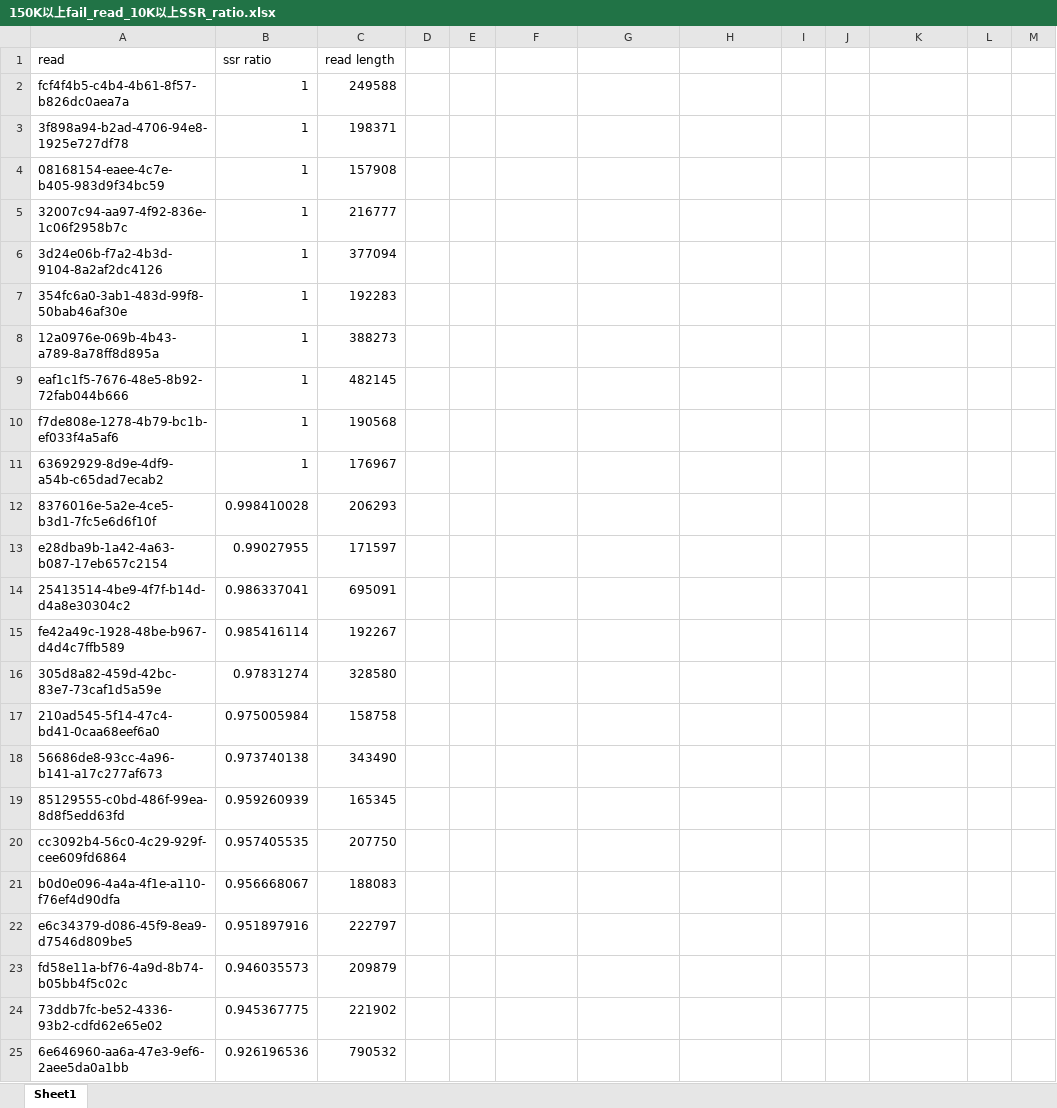
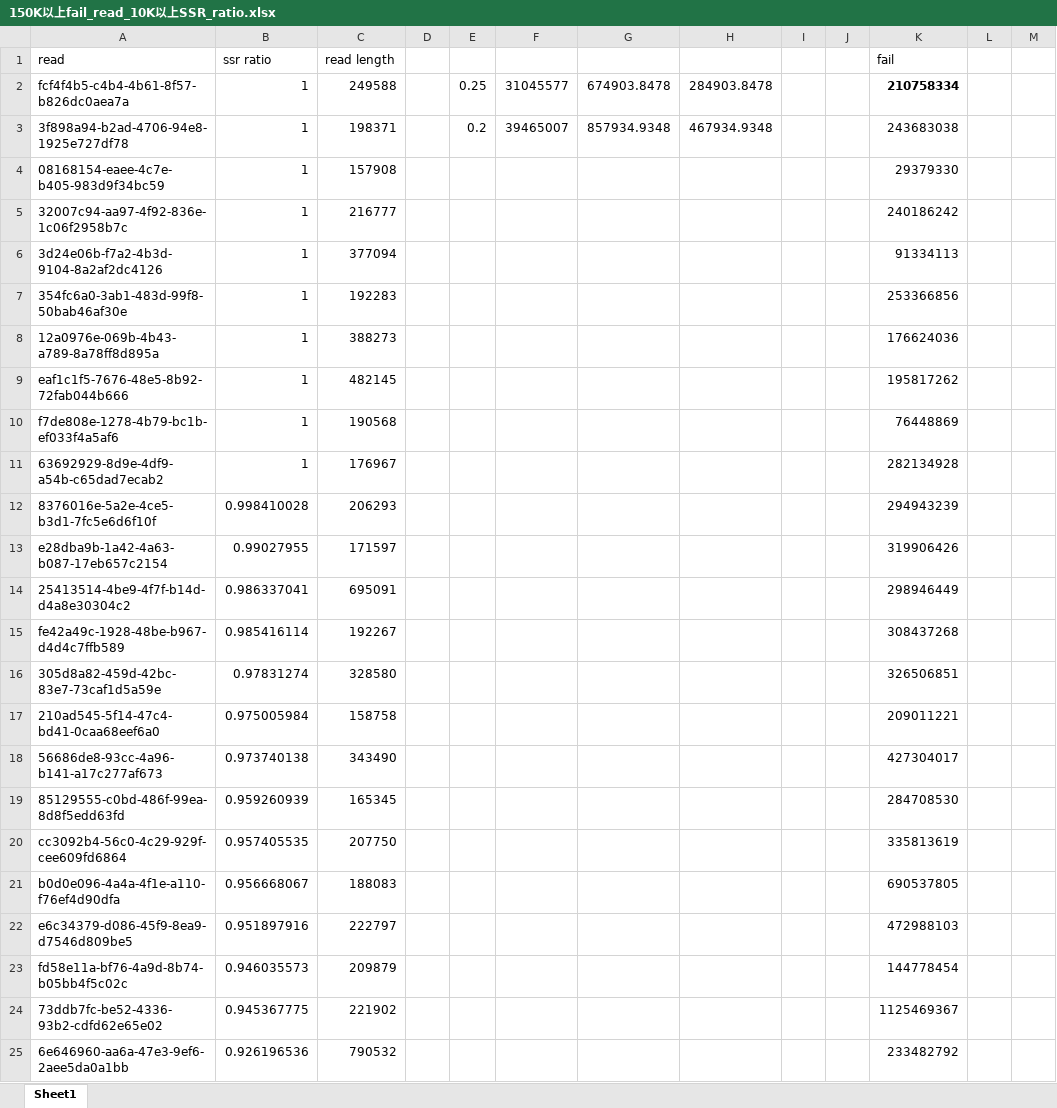
Before and after one commit to LAILAB-CAU/update-Mo17, an Excel workbook: 01_evalue_TAG/ONT/03_over150K_fail_read/150K以上fail_read_10K以上SSR_ratio.xlsx, sheet Sheet1, drawn as a sheet; only a part is shown; values as stored, in another font and other column widths than the file's, no borders; the diff covers the shown part only; the diff names each change by its address in the sheet, - before the commit and + after, or states it on an @@ line.

```diff
--- a/01_evalue_TAG/ONT/03_over150K_fail_read/150K以上fail_read_10K以上SSR_ratio.xlsx (sheet Sheet1)
+++ b/01_evalue_TAG/ONT/03_over150K_fail_read/150K以上fail_read_10K以上SSR_ratio.xlsx (sheet Sheet1)
-K1: (empty)
+K1: fail
-E2: (empty)
+E2: 0.25
-F2: (empty)
+F2: 31045577
-G2: (empty)
+G2: 674903.8478
-H2: (empty)
+H2: 284903.8478
-K2 (fail): (empty)
+K2 (fail): 210758334
-E3: (empty)
+E3: 0.2
-F3: (empty)
+F3: 39465007
-G3: (empty)
+G3: 857934.9348
-H3: (empty)
+H3: 467934.9348
-K3 (fail): (empty)
+K3 (fail): 243683038
-K4 (fail): (empty)
+K4 (fail): 29379330
-K5 (fail): (empty)
+K5 (fail): 240186242
-K6 (fail): (empty)
+K6 (fail): 91334113
-K7 (fail): (empty)
+K7 (fail): 253366856
-K8 (fail): (empty)
+K8 (fail): 176624036
-K9 (fail): (empty)
+K9 (fail): 195817262
-K10 (fail): (empty)
+K10 (fail): 76448869
-K11 (fail): (empty)
+K11 (fail): 282134928
-K12 (fail): (empty)
+K12 (fail): 294943239
-K13 (fail): (empty)
+K13 (fail): 319906426
-K14 (fail): (empty)
+K14 (fail): 298946449
-K15 (fail): (empty)
+K15 (fail): 308437268
-K16 (fail): (empty)
+K16 (fail): 326506851
-K17 (fail): (empty)
+K17 (fail): 209011221
-K18 (fail): (empty)
+K18 (fail): 427304017
-K19 (fail): (empty)
+K19 (fail): 284708530
-K20 (fail): (empty)
+K20 (fail): 335813619
-K21 (fail): (empty)
+K21 (fail): 690537805
-K22 (fail): (empty)
+K22 (fail): 472988103
-K23 (fail): (empty)
+K23 (fail): 144778454
-K24 (fail): (empty)
+K24 (fail): 1125469367
-K25 (fail): (empty)
+K25 (fail): 233482792
```
Also changed, not shown: 16 edited cells elsewhere in this sheet, 01_evalue_TAG/onlyForGap.xlsx, 57 other files.
